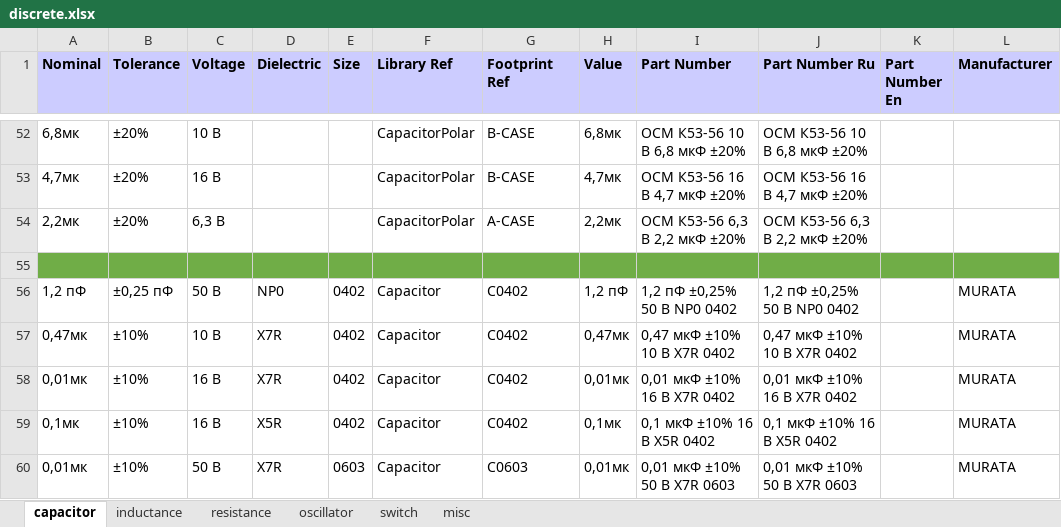
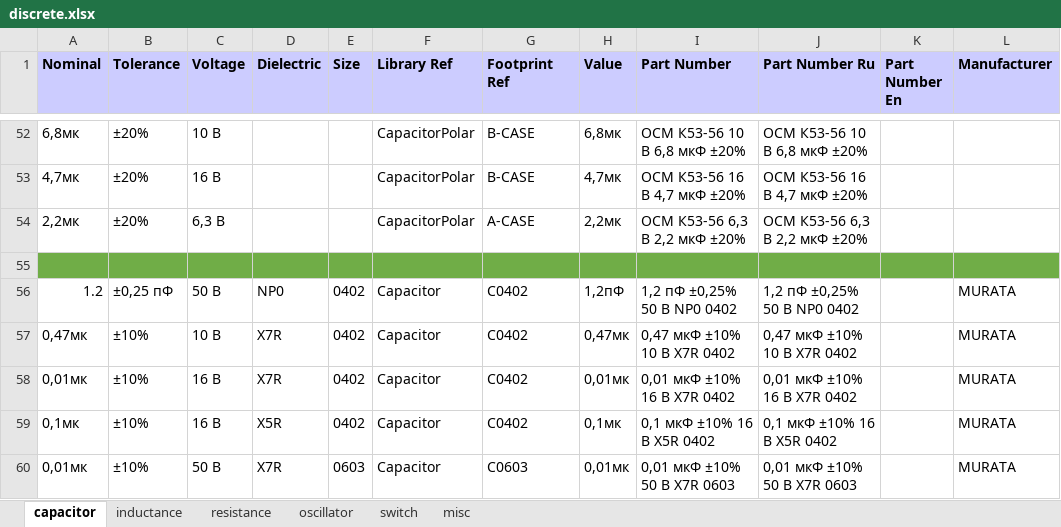
Before and after one commit to garou-g/elem_altium_db2, an Excel workbook: library/discrete.xlsx, sheet capacitor, drawn as a sheet; only a part is shown, gaps mark what is left out; values as stored, in another font and other column widths than the file's, no borders; the diff names each change by its address in the sheet, - before the commit and + after, or states it on an @@ line.

Commit message:
fixed cap

```diff
--- a/library/discrete.xlsx (sheet capacitor)
+++ b/library/discrete.xlsx (sheet capacitor)
-A56 (Nominal): 1,2 пФ
+A56 (Nominal): 1.2
-H56 (Value): 1,2 пФ
+H56 (Value): 1,2пФ
```
